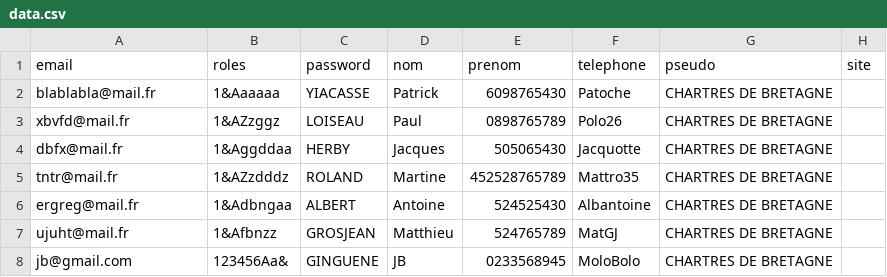
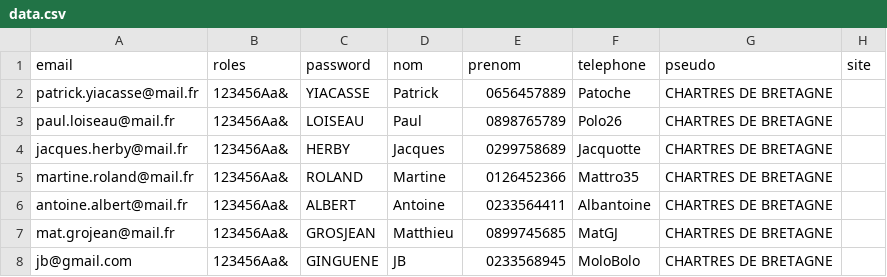
Before and after one commit to JB-Ginguene/sortir.com, a CSV file: public/data/data.csv, drawn as a sheet.

Commit message:
adminpage participant delete profile

```diff
--- a/public/data/data.csv
+++ b/public/data/data.csv
@@ -1,8 +1,8 @@
 email;roles;password;nom;prenom;telephone;pseudo;site;
-blablabla@mail.fr;1&Aaaaaa;YIACASSE;Patrick;6098765430;Patoche;CHARTRES DE BRETAGNE
-xbvfd@mail.fr;1&AZzggz;LOISEAU;Paul;0898765789;Polo26;CHARTRES DE BRETAGNE
-dbfx@mail.fr;1&Aggddaa;HERBY;Jacques;505065430;Jacquotte;CHARTRES DE BRETAGNE
-tntr@mail.fr;1&AZzdddz;ROLAND;Martine;452528765789;Mattro35;CHARTRES DE BRETAGNE
-ergreg@mail.fr;1&Adbngaa;ALBERT;Antoine;524525430;Albantoine;CHARTRES DE BRETAGNE
-ujuht@mail.fr;1&Afbnzz;GROSJEAN;Matthieu;524765789;MatGJ;CHARTRES DE BRETAGNE
+patrick.yiacasse@mail.fr;123456Aa&;YIACASSE;Patrick;0656457889;Patoche;CHARTRES DE BRETAGNE
+paul.loiseau@mail.fr;123456Aa&;LOISEAU;Paul;0898765789;Polo26;CHARTRES DE BRETAGNE
+jacques.herby@mail.fr;123456Aa&;HERBY;Jacques;0299758689;Jacquotte;CHARTRES DE BRETAGNE
+martine.roland@mail.fr;123456Aa&;ROLAND;Martine;0126452366;Mattro35;CHARTRES DE BRETAGNE
+antoine.albert@mail.fr;123456Aa&;ALBERT;Antoine;0233564411;Albantoine;CHARTRES DE BRETAGNE
+mat.grojean@mail.fr;123456Aa&;GROSJEAN;Matthieu;0899745685;MatGJ;CHARTRES DE BRETAGNE
 jb@gmail.com;123456Aa&;GINGUENE;JB;0233568945;MoloBolo;CHARTRES DE BRETAGNE
```
